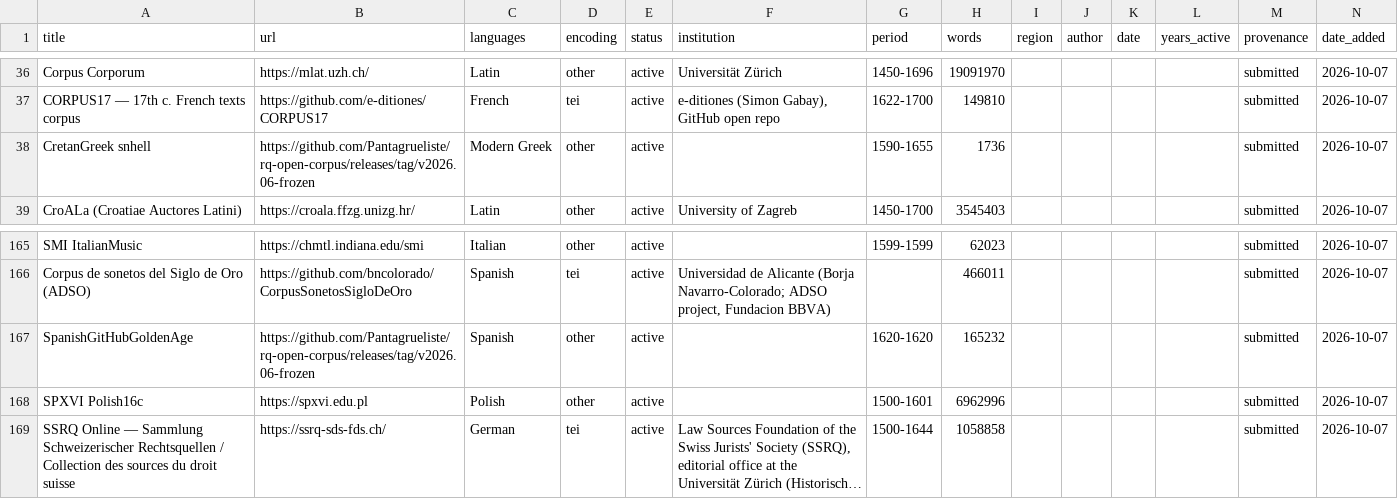
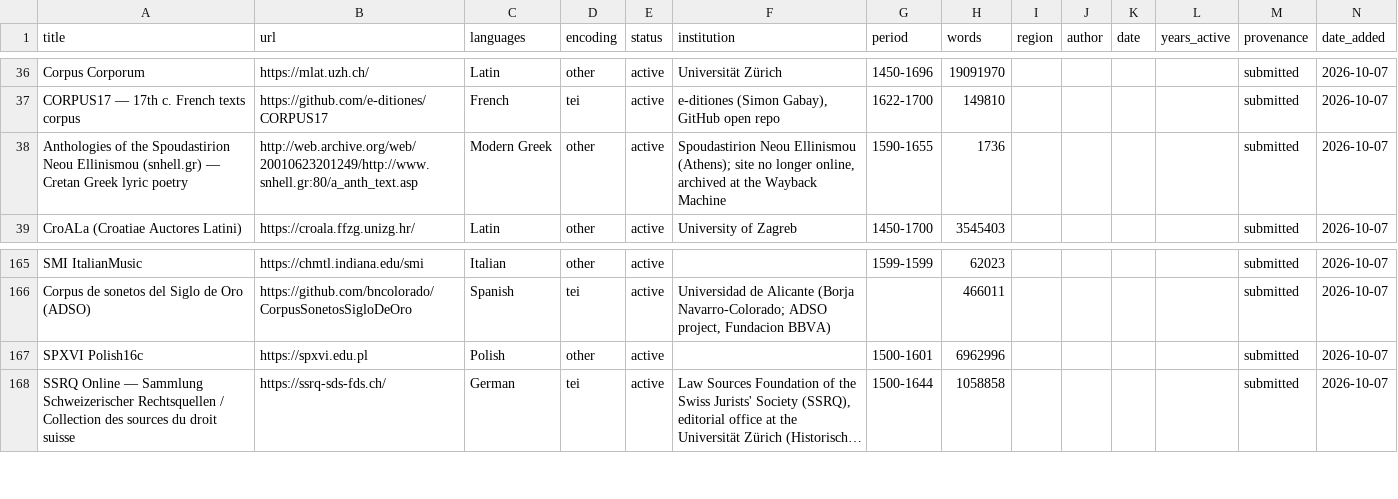
Before and after one commit to Pantagrueliste/renascor, a CSV file: docs/renascor.csv, drawn as a sheet; only a part is shown, gaps mark what is left out; long unchanged cells end in ….

```diff
--- a/docs/renascor.csv
+++ b/docs/renascor.csv
@@ -37,3 +37,3 @@ Corpus Corporum,https://mlat.uzh.ch/,Latin,other,active,Universität Zürich,145
 CORPUS17 — 17th c. French texts corpus,https://github.com/e-ditiones/CORPUS17,French,tei,active,"e-ditiones (Simon Gabay), GitHub open repo",1622-1700,149810,,,,,submitted,2026-10-07
-CretanGreek snhell,https://github.com/Pantagrueliste/rq-open-corpus/releases/tag/v2026.06-frozen,Modern Greek,other,active,,1590-1655,1736,,,,,submitted,2026-10-07
+Anthologies of the Spoudastirion Neou Ellinismou (snhell.gr) — Cretan Greek lyric poetry,http://web.archive.org/web/20010623201249/http://www.snhell.gr:80/a_anth_text.asp,Modern Greek,other,active,"Spoudastirion Neou Ellinismou (Athens); site no longer online, archived at the Wayback Machine",1590-1655,1736,,,,,submitted,2026-10-07
 CroALa (Croatiae Auctores Latini),https://croala.ffzg.unizg.hr/,Latin,other,active,University of Zagreb,1450-1700,3545403,,,,,submitted,2026-10-07
@@ -166,3 +166,2 @@ SMI ItalianMusic,https://chmtl.indiana.edu/smi,Italian,other,active,,1599-1599,6
 Corpus de sonetos del Siglo de Oro (ADSO),https://github.com/bncolorado/CorpusSonetosSigloDeOro,Spanish,tei,active,"Universidad de Alicante (Borja Navarro-Colorado; ADSO project, Fundacion BBVA)",,466011,,,,,submitted,2026-10-07
-SpanishGitHubGoldenAge,https://github.com/Pantagrueliste/rq-open-corpus/releases/tag/v2026.06-frozen,Spanish,other,active,,1620-1620,165232,,,,,submitted,2026-10-07
 SPXVI Polish16c,https://spxvi.edu.pl,Polish,other,active,,1500-1601,6962996,,,,,submitted,2026-10-07
```
Also changed, not shown: 4 other files.
